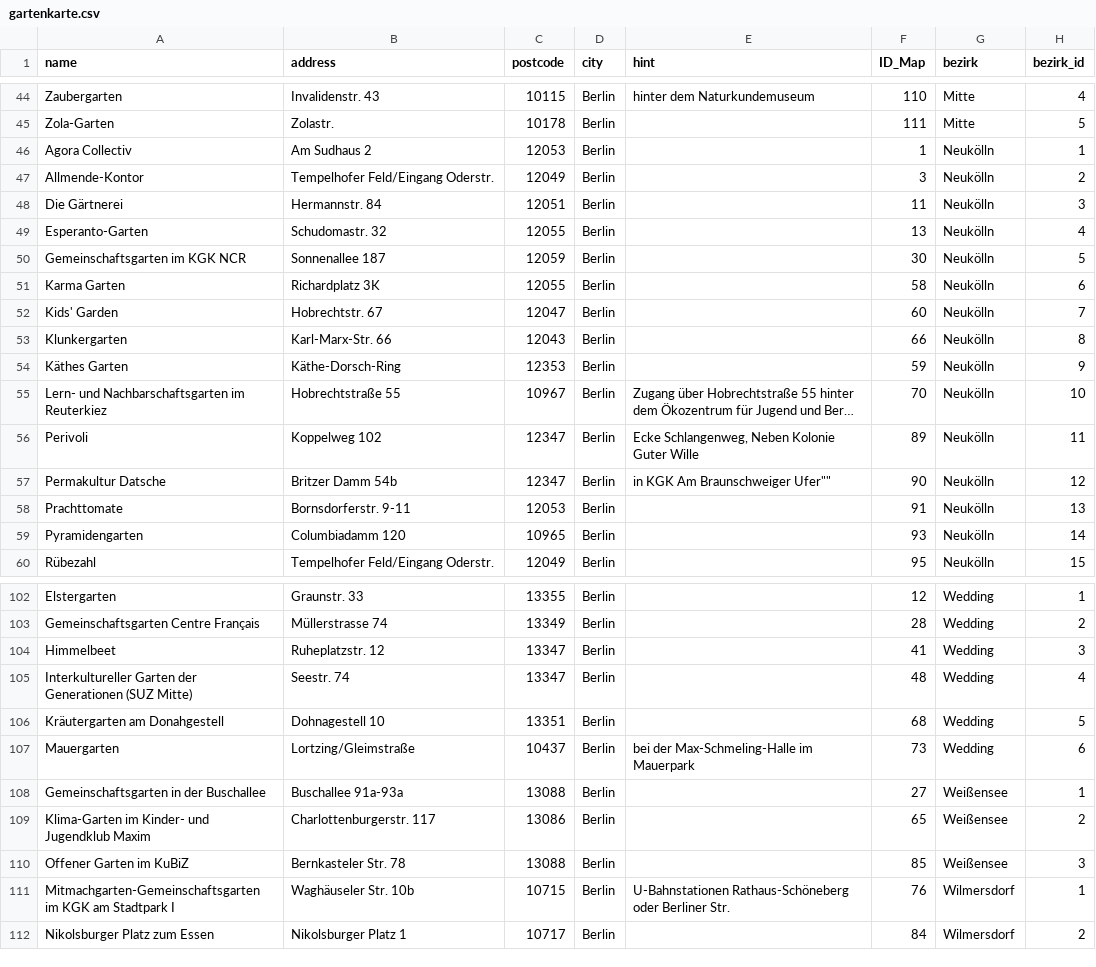
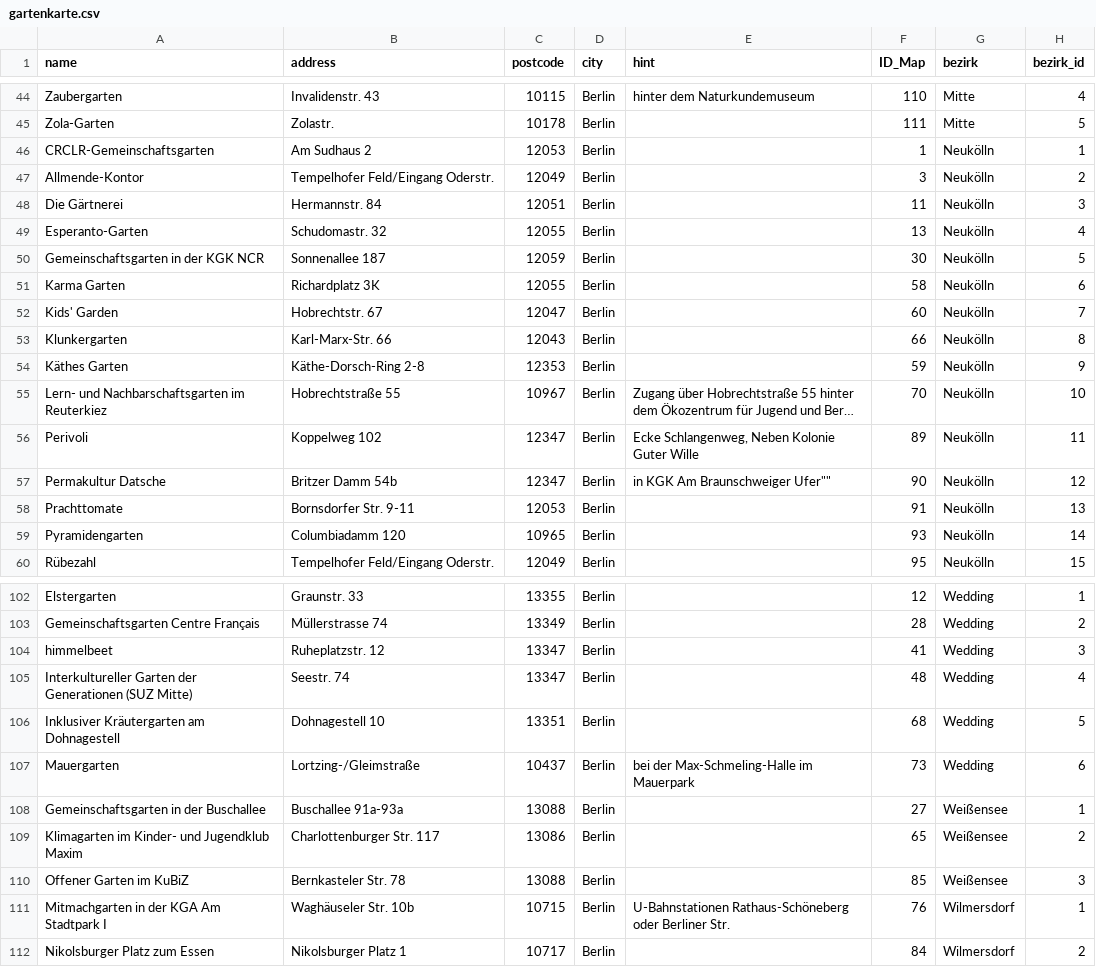
Before and after one commit to gartenkarte/gartenkarte-2017, a CSV file: data/gartenkarte.csv, drawn as a sheet; only a part is shown, gaps mark what is left out; long unchanged cells end in …; the diff covers the shown part only; the diff names each change by its address in the sheet, - before the commit and + after, or states it on an @@ line.

Commit message:
build and outliers for 20180226-173823-gartenkarte-aktualisierungen

```diff
--- a/data/gartenkarte.csv
+++ b/data/gartenkarte.csv
-A46 (name): Agora Collectiv
+A46 (name): CRCLR-Gemeinschaftsgarten
-A50 (name): Gemeinschaftsgarten im KGK NCR
+A50 (name): Gemeinschaftsgarten in der KGK NCR
-B54 (address): Käthe-Dorsch-Ring
+B54 (address): Käthe-Dorsch-Ring 2-8
-B58 (address): Bornsdorferstr. 9-11
+B58 (address): Bornsdorfer Str. 9-11
-A104 (name): Himmelbeet
+A104 (name): himmelbeet
-A106 (name): Kräutergarten am Donahgestell
+A106 (name): Inklusiver Kräutergarten am Dohnagestell
-B107 (address): Lortzing/Gleimstraße
+B107 (address): Lortzing-/Gleimstraße
-A109 (name): Klima-Garten im Kinder- und Jugendklub Maxim
+A109 (name): Klimagarten im Kinder- und Jugendklub Maxim
-B109 (address): Charlottenburgerstr. 117
+B109 (address): Charlottenburger Str. 117
-A111 (name): Mitmachgarten-Gemeinschaftsgarten im KGK am Stadtpark I
+A111 (name): Mitmachgarten in der KGA Am Stadtpark I
```
Also changed, not shown: 7 edited cells elsewhere in this file, 2 other files.
